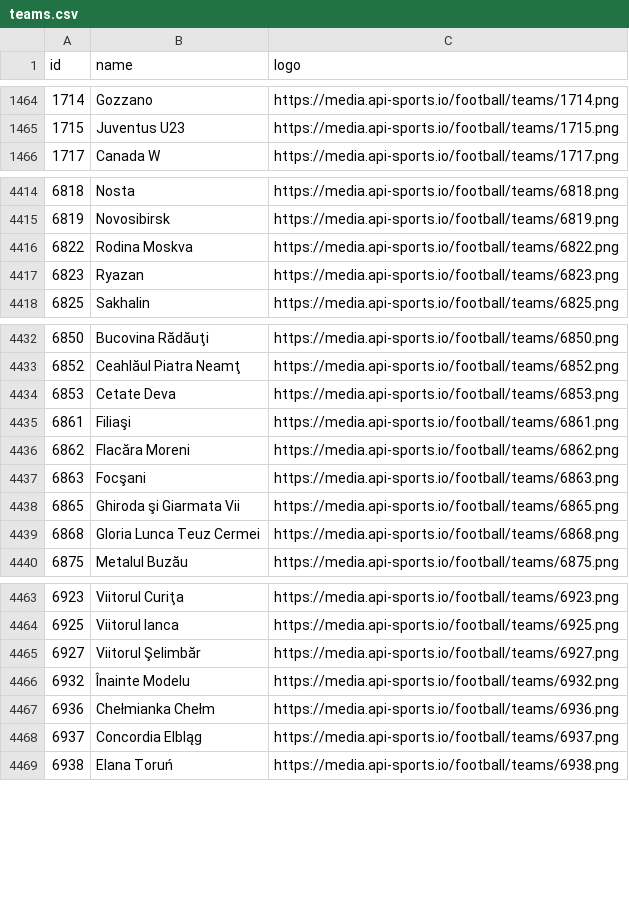
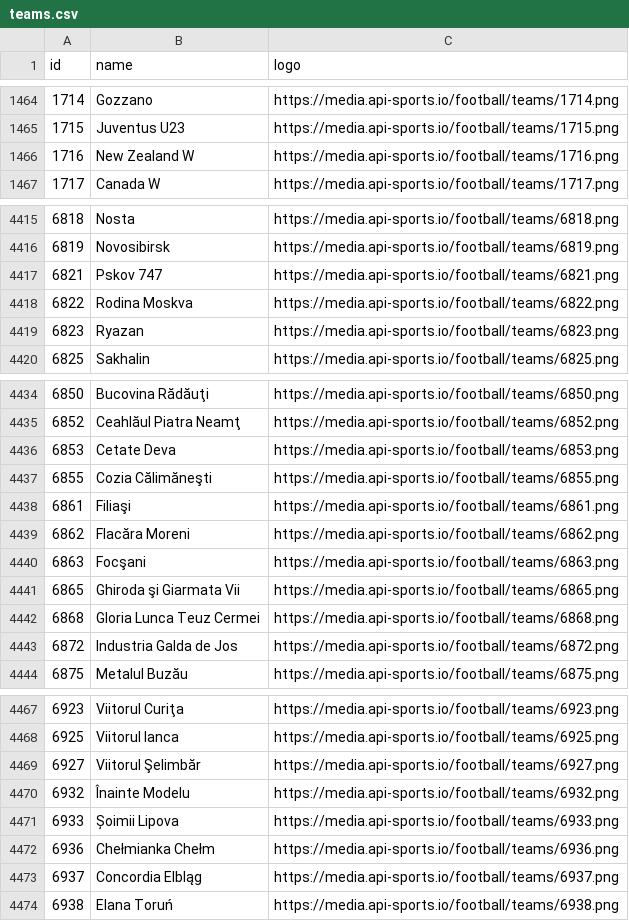
Before and after one commit to SebWae/football-api-data, a CSV file: data/teams.csv, drawn as a sheet; only a part is shown, gaps mark what is left out; the diff covers the shown part only.

```diff
--- a/data/teams.csv
+++ b/data/teams.csv
@@ -1465,2 +1465,3 @@ id,name,logo
 1715,Juventus U23,https://media.api-sports.io/football/teams/1715.png
+1716,New Zealand W,https://media.api-sports.io/football/teams/1716.png
 1717,Canada W,https://media.api-sports.io/football/teams/1717.png
@@ -4415,2 +4416,3 @@ id,name,logo
 6819,Novosibirsk,https://media.api-sports.io/football/teams/6819.png
+6821,Pskov 747,https://media.api-sports.io/football/teams/6821.png
 6822,Rodina Moskva,https://media.api-sports.io/football/teams/6822.png
@@ -4434,2 +4436,3 @@ id,name,logo
 6853,Cetate Deva,https://media.api-sports.io/football/teams/6853.png
+6855,Cozia Călimăneşti,https://media.api-sports.io/football/teams/6855.png
 6861,Filiaşi,https://media.api-sports.io/football/teams/6861.png
@@ -4439,2 +4442,3 @@ id,name,logo
 6868,Gloria Lunca Teuz Cermei,https://media.api-sports.io/football/teams/6868.png
+6872,Industria Galda de Jos,https://media.api-sports.io/football/teams/6872.png
 6875,Metalul Buzău,https://media.api-sports.io/football/teams/6875.png
@@ -4466,2 +4470,3 @@ id,name,logo
 6932,Înainte Modelu,https://media.api-sports.io/football/teams/6932.png
+6933,Șoimii Lipova,https://media.api-sports.io/football/teams/6933.png
 6936,Chełmianka Chełm,https://media.api-sports.io/football/teams/6936.png
```
Also changed, not shown: 34 added rows elsewhere in this file, data/fixtures_selected.csv.
